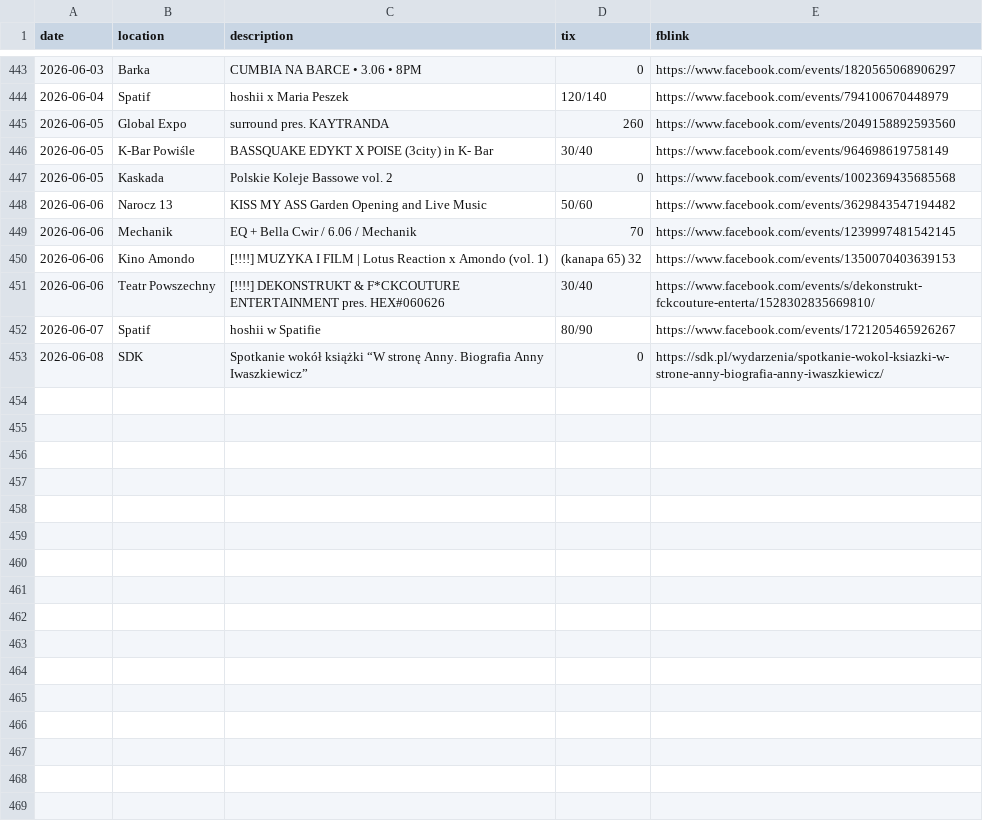
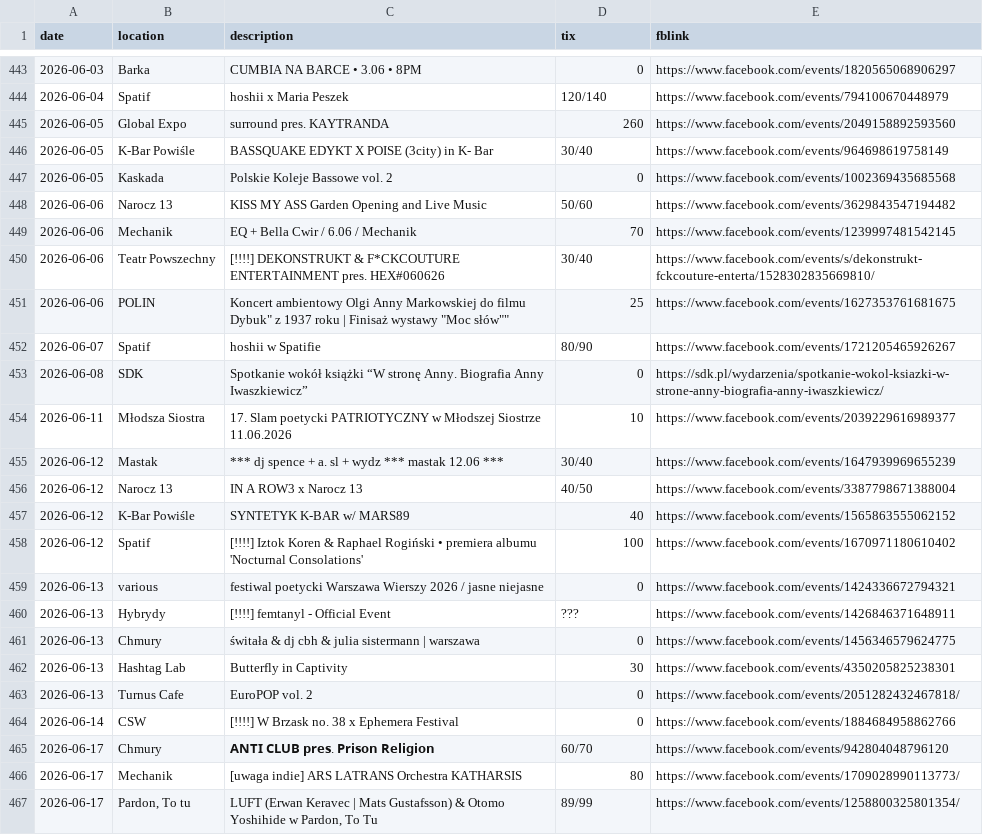
Before and after one commit to dzjkb/iwencikiwwa, a CSV file: iwenciki.csv, drawn as a sheet; only a part is shown, gaps mark what is left out; removed rows and columns are numbered as before the commit, all else as after; the diff names each change by its address in the sheet, - before the commit and + after, or states it on an @@ line.

Commit message:
add events up to 2026-06-17

```diff
--- a/iwenciki.csv
+++ b/iwenciki.csv
-row 450: 2026-06-06 | Kino Amondo | [!!!!] MUZYKA I FILM | Lotus Reaction x Amondo (vol. 1) | (kanapa 65) 32 | https://www.facebook.com/events/1350070403639153
+row 451: 2026-06-06 | POLIN | Koncert ambientowy Olgi Anny Markowskiej do filmu Dybuk" z 1937 roku | Finisaż wystawy "Moc słów"" | 25 | https://www.facebook.com/events/1627353761681675
+row 454: 2026-06-11 | Młodsza Siostra | 17. Slam poetycki PATRIOTYCZNY w Młodszej Siostrze 11.06.2026 | 10 | https://www.facebook.com/events/2039229616989377
+row 455: 2026-06-12 | Mastak | *** dj spence + a. sl + wydz *** mastak 12.06 *** | 30/40 | https://www.facebook.com/events/1647939969655239
+row 456: 2026-06-12 | Narocz 13 | IN A ROW3 x Narocz 13 | 40/50 | https://www.facebook.com/events/3387798671388004
+row 457: 2026-06-12 | K-Bar Powiśle | SYNTETYK K-BAR w/ MARS89 | 40 | https://www.facebook.com/events/1565863555062152
+row 458: 2026-06-12 | Spatif | [!!!!] Iztok Koren & Raphael Rogiński • premiera albumu 'Nocturnal Consolations' | 100 | https://www.facebook.com/events/1670971180610402
+row 459: 2026-06-13 | various | festiwal poetycki Warszawa Wierszy 2026 / jasne niejasne | 0 | https://www.facebook.com/events/1424336672794321
+row 460: 2026-06-13 | Hybrydy | [!!!!] femtanyl - Official Event | ??? | https://www.facebook.com/events/1426846371648911
+row 461: 2026-06-13 | Chmury | świtała & dj cbh & julia sistermann | warszawa | 0 | https://www.facebook.com/events/1456346579624775
+row 462: 2026-06-13 | Hashtag Lab | Butterfly in Captivity | 30 | https://www.facebook.com/events/4350205825238301
+row 463: 2026-06-13 | Turnus Cafe | EuroPOP vol. 2 | 0 | https://www.facebook.com/events/2051282432467818/
+row 464: 2026-06-14 | CSW | [!!!!] W Brzask no. 38 x Ephemera Festival | 0 | https://www.facebook.com/events/1884684958862766
+row 465: 2026-06-17 | Chmury | 𝗔𝗡𝗧𝗜 𝗖𝗟𝗨𝗕 𝗽𝗿𝗲𝘀. 𝗣𝗿𝗶𝘀𝗼𝗻 𝗥𝗲𝗹𝗶𝗴𝗶𝗼𝗻 | 60/70 | https://www.facebook.com/events/942804048796120
+row 466: 2026-06-17 | Mechanik | [uwaga indie] ARS LATRANS Orchestra KATHARSIS | 80 | https://www.facebook.com/events/1709028990113773/
+row 467: 2026-06-17 | Pardon, To tu | LUFT (Erwan Keravec | Mats Gustafsson) & Otomo Yoshihide w Pardon, To Tu | 89/99 | https://www.facebook.com/events/1258800325801354/
```
